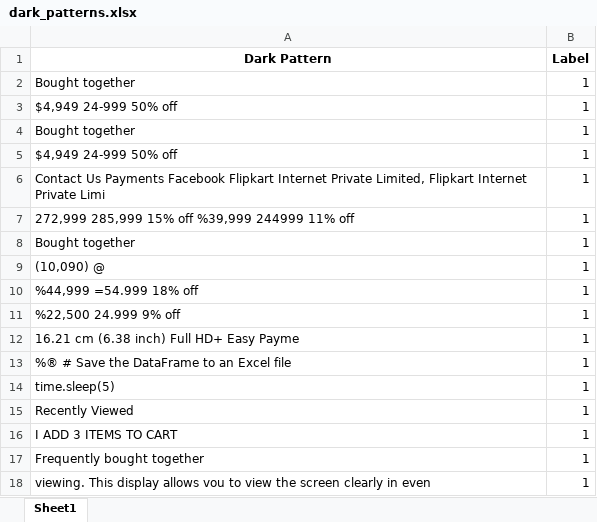
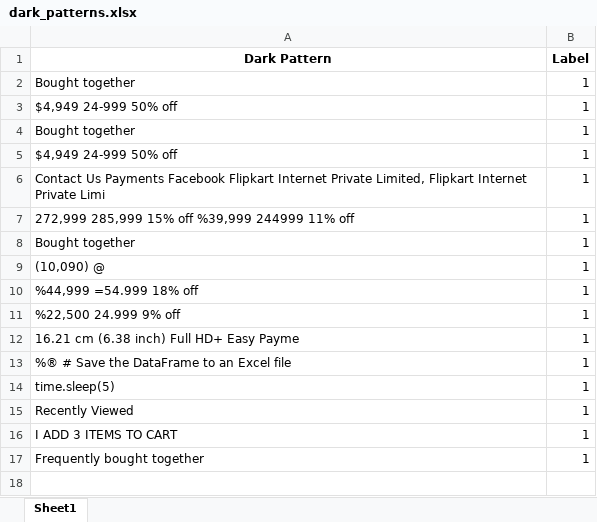
Before and after one commit to Bubu02/Dark_Pattern_Detectin_in_e-commerce_websites, an Excel workbook: Detected Data/dark_patterns.xlsx, sheet Sheet1, drawn as a sheet; values as stored, in another font and other column widths than the file's, no borders; the diff names each change by its address in the sheet, - before the commit and + after, or states it on an @@ line.

```diff
--- a/Detected Data/dark_patterns.xlsx (sheet Sheet1)
+++ b/Detected Data/dark_patterns.xlsx (sheet Sheet1)
-row 18: viewing. This display allows vou to view the screen clearly in even | 1
```
Also changed, not shown: 1 other file.
